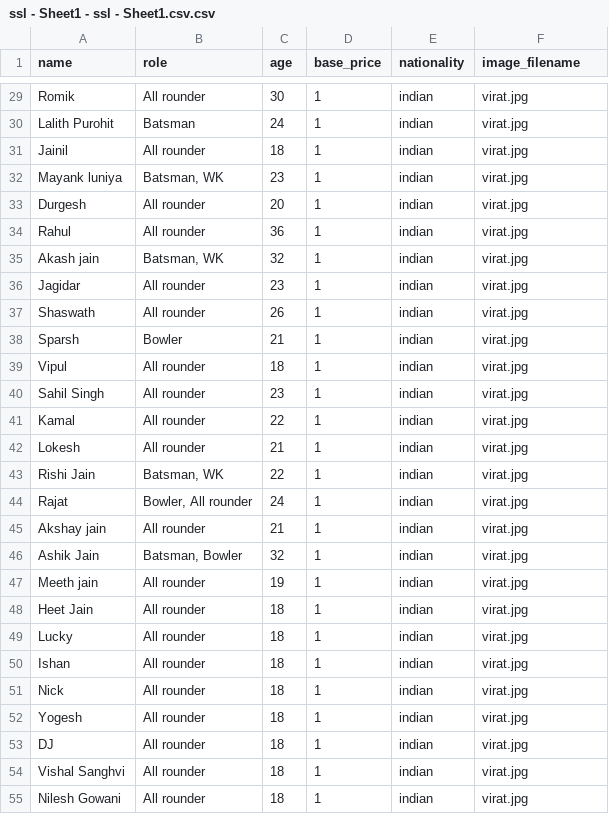
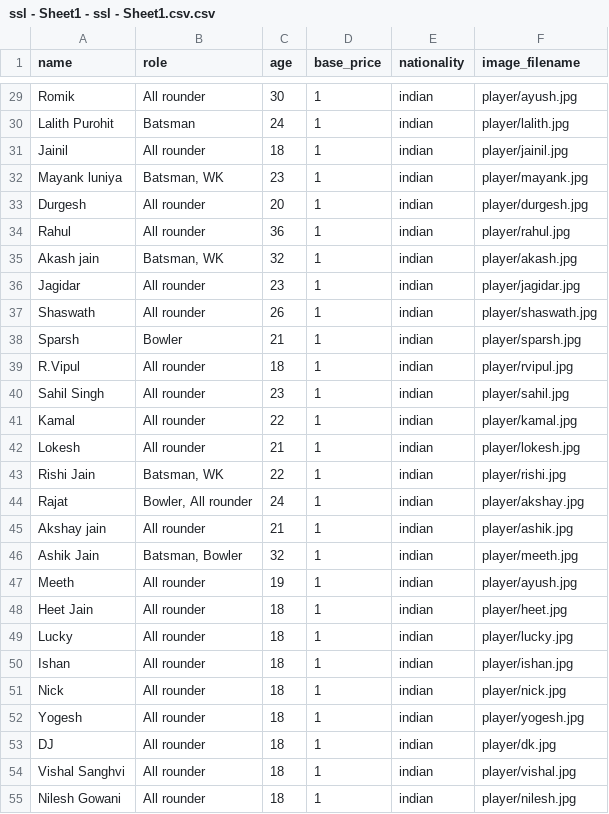
Before and after one commit to khushal15jain/cricheros, a CSV file: ssl - Sheet1 - ssl - Sheet1.csv.csv, drawn as a sheet; only a part is shown, gaps mark what is left out; the diff covers the shown part only; the diff names each change by its address in the sheet, - before the commit and + after, or states it on an @@ line.

```diff
--- a/ssl - Sheet1 - ssl - Sheet1.csv.csv
+++ b/ssl - Sheet1 - ssl - Sheet1.csv.csv
-F29 (image_filename): virat.jpg
+F29 (image_filename): player/ayush.jpg
-F30 (image_filename): virat.jpg
+F30 (image_filename): player/lalith.jpg
-F31 (image_filename): virat.jpg
+F31 (image_filename): player/jainil.jpg
-F32 (image_filename): virat.jpg
+F32 (image_filename): player/mayank.jpg
-F33 (image_filename): virat.jpg
+F33 (image_filename): player/durgesh.jpg
-F34 (image_filename): virat.jpg
+F34 (image_filename): player/rahul.jpg
-F35 (image_filename): virat.jpg
+F35 (image_filename): player/akash.jpg
-F36 (image_filename): virat.jpg
+F36 (image_filename): player/jagidar.jpg
-F37 (image_filename): virat.jpg
+F37 (image_filename): player/shaswath.jpg
-F38 (image_filename): virat.jpg
+F38 (image_filename): player/sparsh.jpg
-A39 (name): Vipul
+A39 (name): R.Vipul
-F39 (image_filename): virat.jpg
+F39 (image_filename): player/rvipul.jpg
-F40 (image_filename): virat.jpg
+F40 (image_filename): player/sahil.jpg
-F41 (image_filename): virat.jpg
+F41 (image_filename): player/kamal.jpg
-F42 (image_filename): virat.jpg
+F42 (image_filename): player/lokesh.jpg
-F43 (image_filename): virat.jpg
+F43 (image_filename): player/rishi.jpg
-F44 (image_filename): virat.jpg
+F44 (image_filename): player/akshay.jpg
-F45 (image_filename): virat.jpg
+F45 (image_filename): player/ashik.jpg
-F46 (image_filename): virat.jpg
+F46 (image_filename): player/meeth.jpg
-A47 (name): Meeth jain
+A47 (name): Meeth
-F47 (image_filename): virat.jpg
+F47 (image_filename): player/ayush.jpg
-F48 (image_filename): virat.jpg
+F48 (image_filename): player/heet.jpg
-F49 (image_filename): virat.jpg
+F49 (image_filename): player/lucky.jpg
-F50 (image_filename): virat.jpg
+F50 (image_filename): player/ishan.jpg
-F51 (image_filename): virat.jpg
+F51 (image_filename): player/nick.jpg
-F52 (image_filename): virat.jpg
+F52 (image_filename): player/yogesh.jpg
-F53 (image_filename): virat.jpg
+F53 (image_filename): player/dk.jpg
-F54 (image_filename): virat.jpg
+F54 (image_filename): player/vishal.jpg
-F55 (image_filename): virat.jpg
+F55 (image_filename): player/nilesh.jpg
```
Also changed, not shown: 63 edited cells elsewhere in this file, 2 other files.
